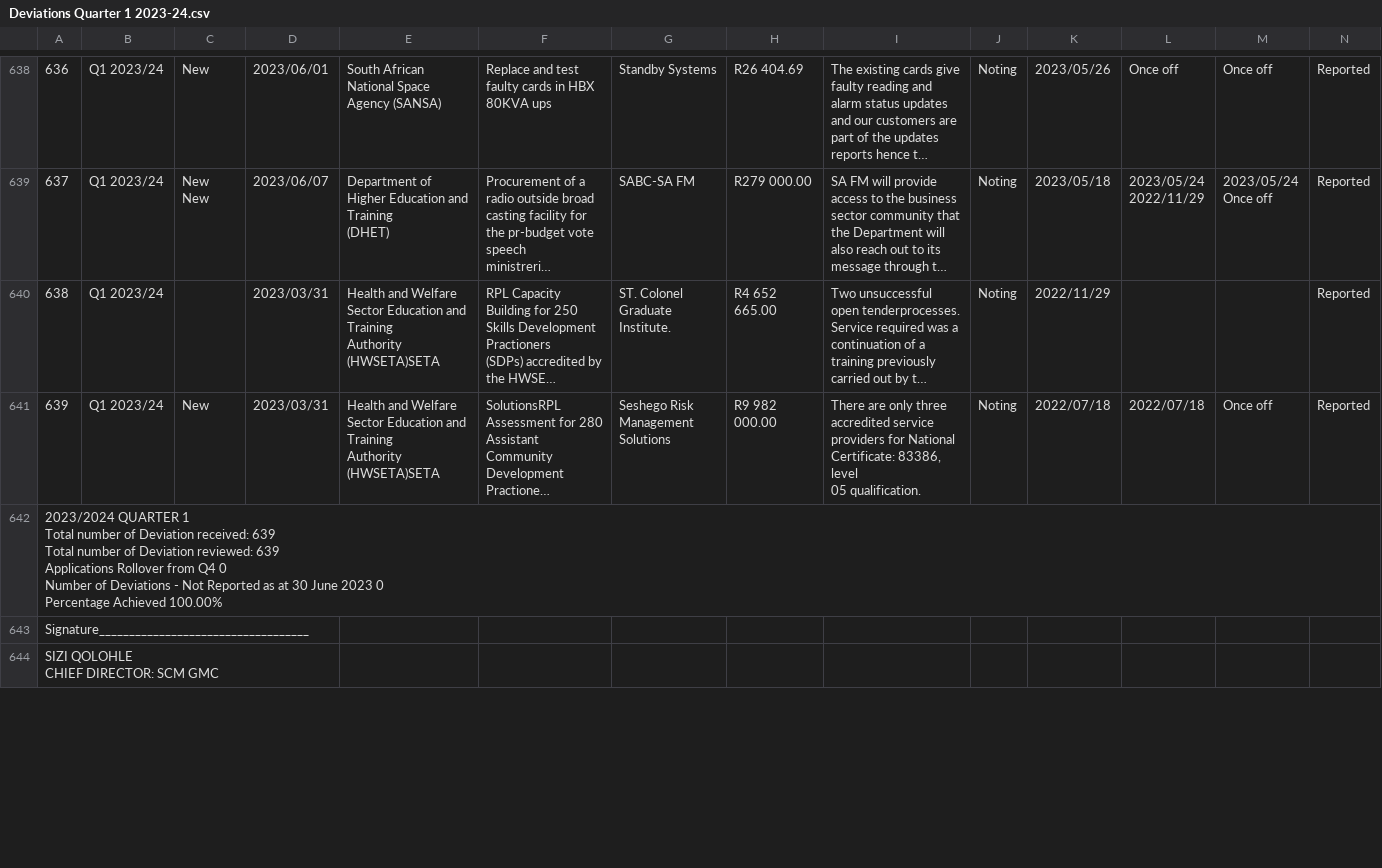
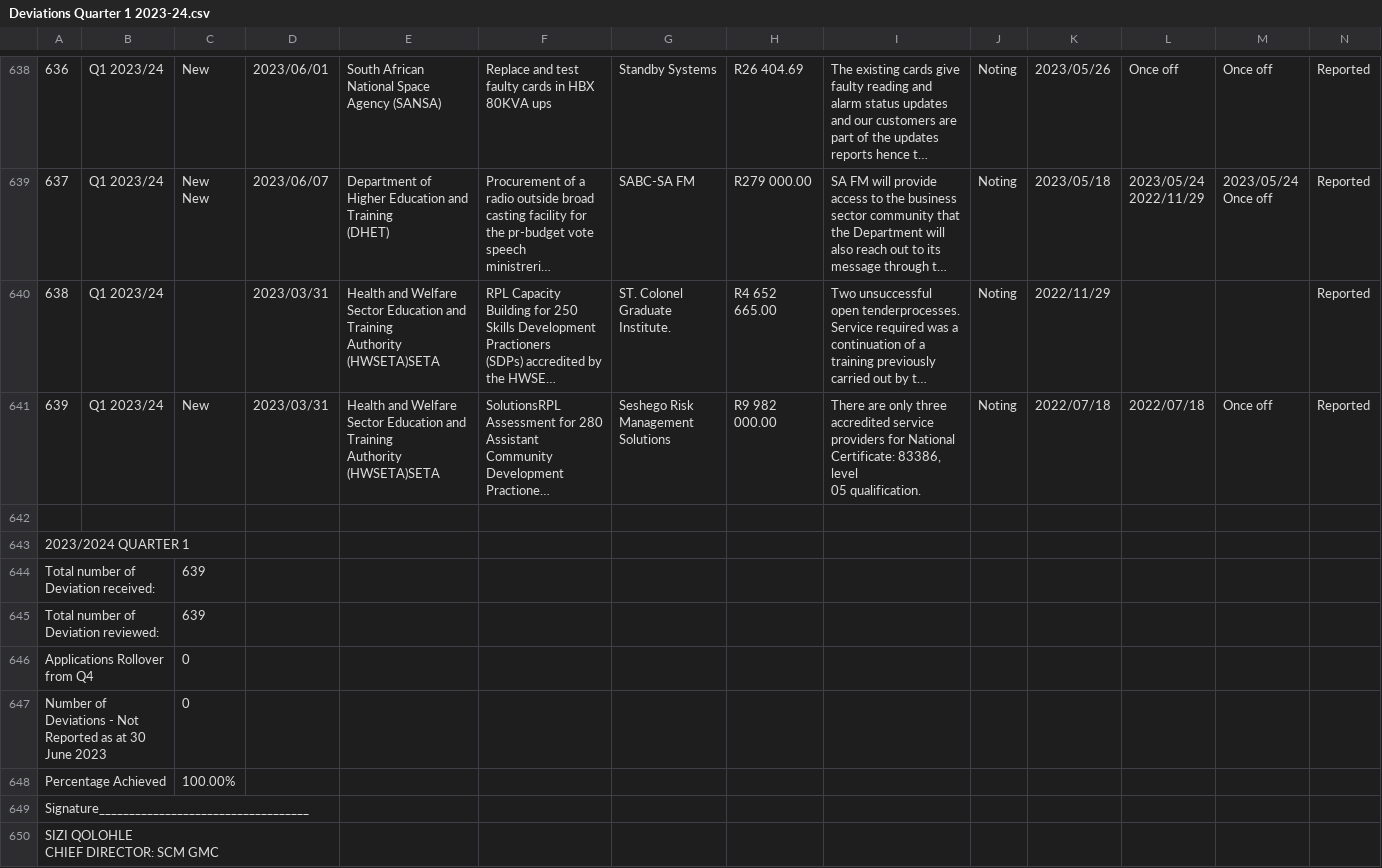
Before and after one commit to sixhobbits/za-tender-expansions-deviations, a CSV file: csvs/Deviations Quarter 1 2023-24.csv, drawn as a sheet; only a part is shown, gaps mark what is left out; long unchanged cells end in …; addresses are those after the commit; ↵ is a line break in a cell; the diff covers the shown part only; the diff names each change by its address in the sheet, - before the commit and + after, or states it on an @@ line.

```diff
--- a/csvs/Deviations Quarter 1 2023-24.csv
+++ b/csvs/Deviations Quarter 1 2023-24.csv
+row 642: (empty)
-A643: …QUARTER 1 ↵ Total number of Deviation received: 639 ↵ Total number of Deviation reviewed: 639 ↵ Applications Rollover from Q4 0 ↵ Number of Deviations - Not Reported as at 30 June 2023 0 ↵ Percentage Achieved 100.00%
+A643: …QUARTER 1
+row 644: Total number of Deviation received: |  | 639
+row 645: Total number of Deviation reviewed: |  | 639
+row 646: Applications Rollover from Q4 |  | 0
+row 647: Number of Deviations - Not Reported as at 30 June 2023 |  | 0
+row 648: Percentage Achieved |  | 100.00%
```
Also changed, not shown: 6 removed rows and 2 edited cells elsewhere in this file, csvs/Deviations - Quarter 2 2023-2024.csv, csvs/Deviations - Quarter 4 20202021.csv, 12 other files.
